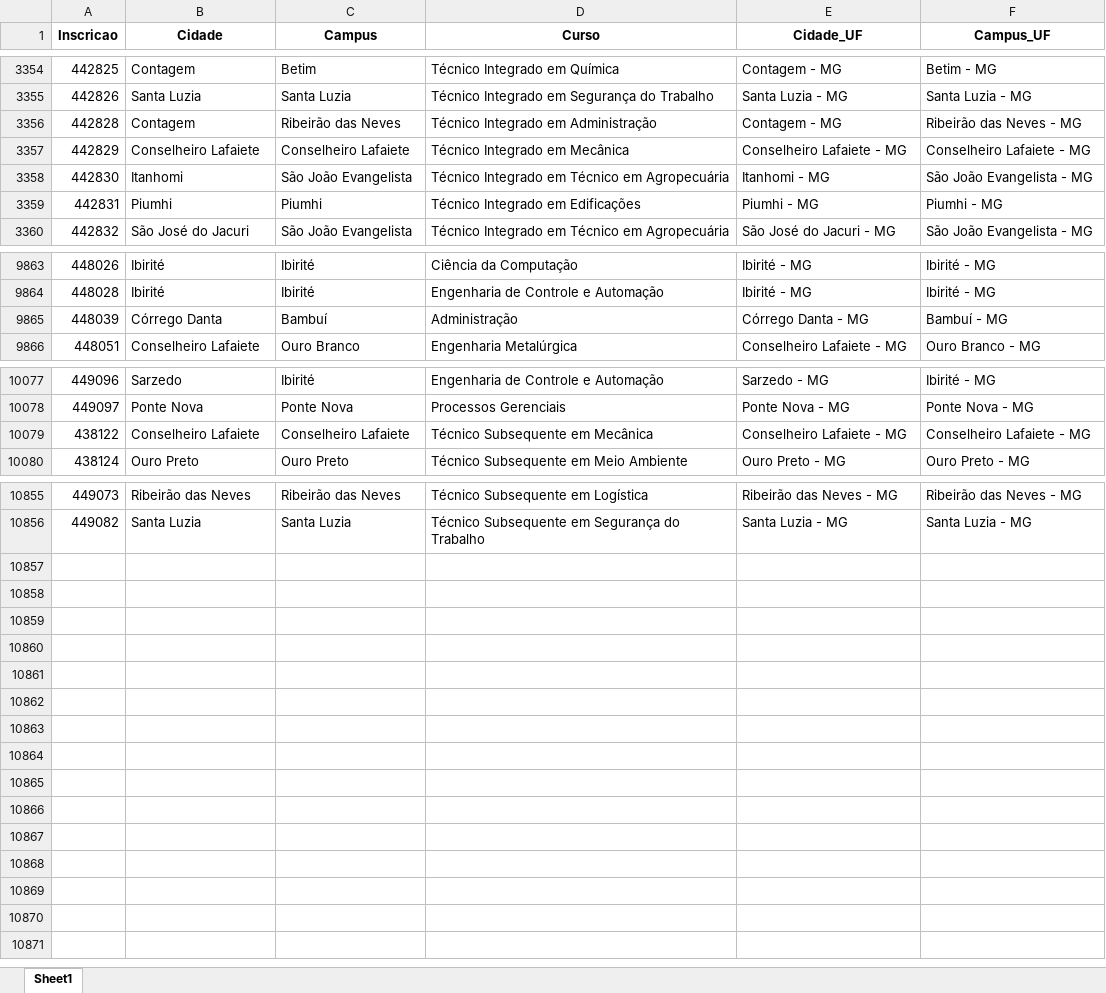
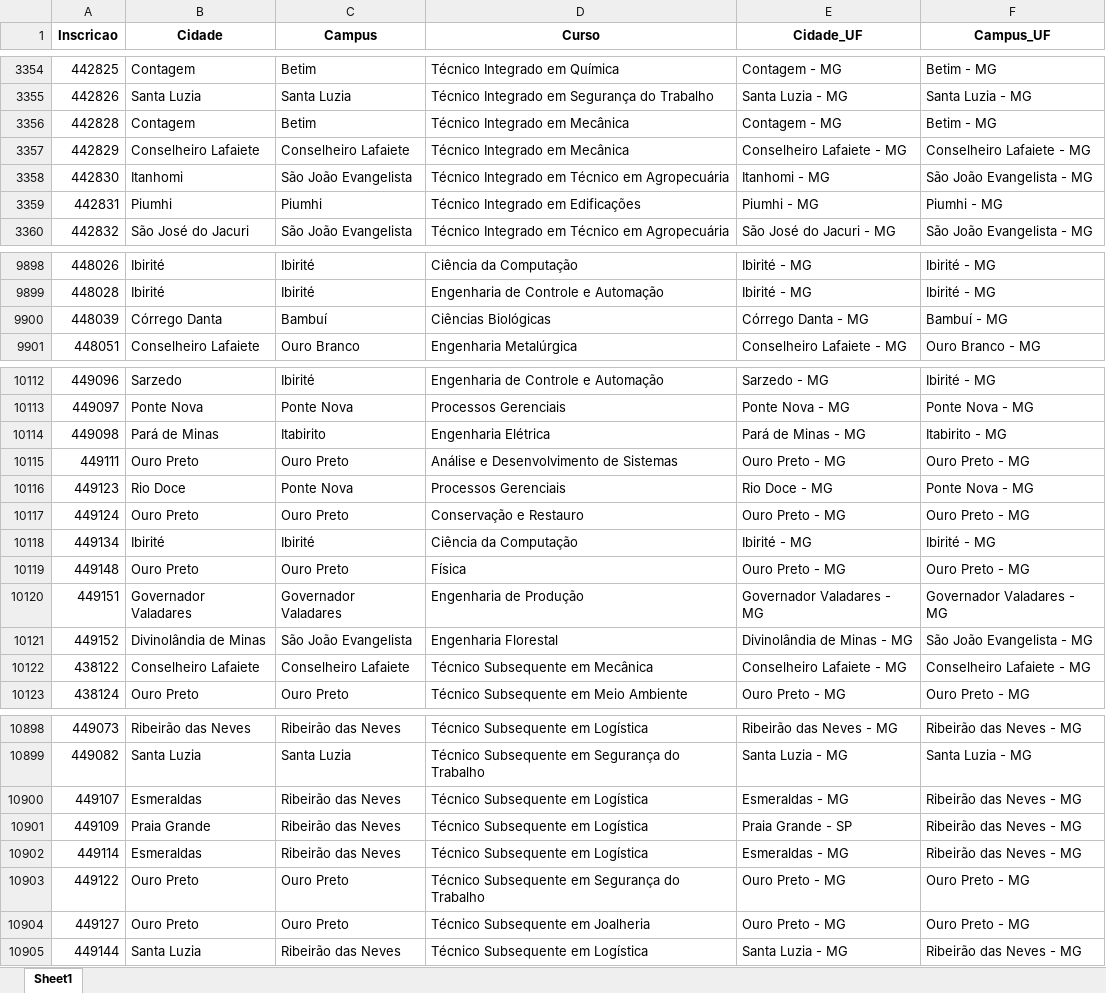
Before and after one commit to lucianovilasboas/vestibular-mapa2025, an Excel workbook: dados/processado.xlsx, sheet Sheet1, drawn as a sheet; only a part is shown, gaps mark what is left out; values as stored, in another font and other column widths than the file's, no borders; addresses are those after the commit; the diff covers the shown part only; the diff names each change by its address in the sheet, - before the commit and + after, or states it on an @@ line.

```diff
--- a/dados/processado.xlsx (sheet Sheet1)
+++ b/dados/processado.xlsx (sheet Sheet1)
-C3356 (Campus): Ribeirão das Neves
+C3356 (Campus): Betim
-D3356 (Curso): Técnico Integrado em Administração
+D3356 (Curso): Técnico Integrado em Mecânica
-F3356 (Campus_UF): Ribeirão das Neves - MG
+F3356 (Campus_UF): Betim - MG
-D9900 (Curso): Administração
+D9900 (Curso): Ciências Biológicas
+row 10114: 449098 | Pará de Minas | Itabirito | Engenharia Elétrica | Pará de Minas - MG | Itabirito - MG
+row 10115: 449111 | Ouro Preto | Ouro Preto | Análise e Desenvolvimento de Sistemas | Ouro Preto - MG | Ouro Preto - MG
+row 10116: 449123 | Rio Doce | Ponte Nova | Processos Gerenciais | Rio Doce - MG | Ponte Nova - MG
+row 10117: 449124 | Ouro Preto | Ouro Preto | Conservação e Restauro | Ouro Preto - MG | Ouro Preto - MG
+row 10118: 449134 | Ibirité | Ibirité | Ciência da Computação | Ibirité - MG | Ibirité - MG
+row 10119: 449148 | Ouro Preto | Ouro Preto | Física | Ouro Preto - MG | Ouro Preto - MG
+row 10120: 449151 | Governador Valadares | Governador Valadares | Engenharia de Produção | Governador Valadares - MG | Governador Valadares - MG
+row 10121: 449152 | Divinolândia de Minas | São João Evangelista | Engenharia Florestal | Divinolândia de Minas - MG | São João Evangelista - MG
+row 10900: 449107 | Esmeraldas | Ribeirão das Neves | Técnico Subsequente em Logística | Esmeraldas - MG | Ribeirão das Neves - MG
+row 10901: 449109 | Praia Grande | Ribeirão das Neves | Técnico Subsequente em Logística | Praia Grande - SP | Ribeirão das Neves - MG
+row 10902: 449114 | Esmeraldas | Ribeirão das Neves | Técnico Subsequente em Logística | Esmeraldas - MG | Ribeirão das Neves - MG
+row 10903: 449122 | Ouro Preto | Ouro Preto | Técnico Subsequente em Segurança do Trabalho | Ouro Preto - MG | Ouro Preto - MG
+row 10904: 449127 | Ouro Preto | Ouro Preto | Técnico Subsequente em Joalheria | Ouro Preto - MG | Ouro Preto - MG
+row 10905: 449144 | Santa Luzia | Ribeirão das Neves | Técnico Subsequente em Logística | Santa Luzia - MG | Ribeirão das Neves - MG
```
Also changed, not shown: 35 added rows elsewhere in this sheet.
